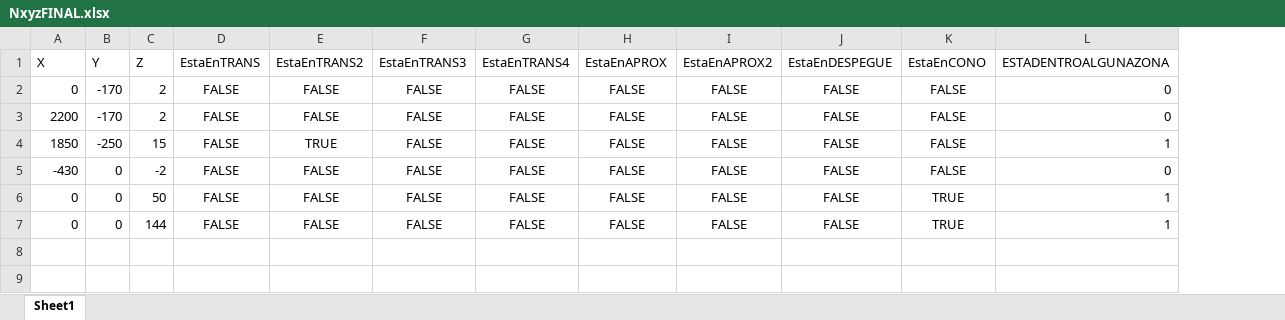
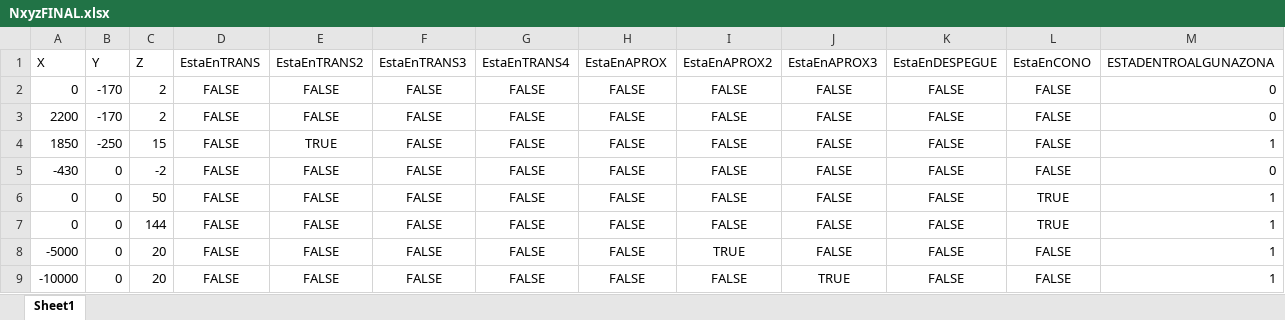
Before and after one commit to drenhaus/SuperficieslimitadorasdeObstaculos, an Excel workbook: NxyzFINAL.xlsx, sheet Sheet1, drawn as a sheet; values as stored, in another font and other column widths than the file's, no borders; the diff names each change by its address in the sheet, - before the commit and + after, or states it on an @@ line.

```diff
--- a/NxyzFINAL.xlsx (sheet Sheet1)
+++ b/NxyzFINAL.xlsx (sheet Sheet1)
+column J (EstaEnAPROX3), rows 2-7: all FALSE
+row 8: -5000 | 0 | 20 | FALSE | FALSE | FALSE | FALSE | FALSE | TRUE | FALSE | FALSE | FALSE | 1
+row 9: -10000 | 0 | 20 | FALSE | FALSE | FALSE | FALSE | FALSE | FALSE | TRUE | FALSE | FALSE | 1
```
Also changed, not shown: Nxyz.xlsx, 1 other file.
